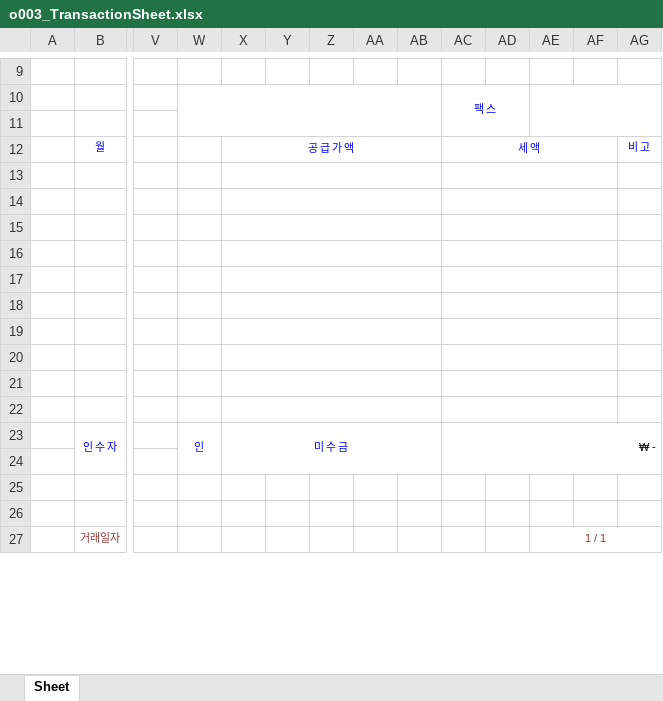
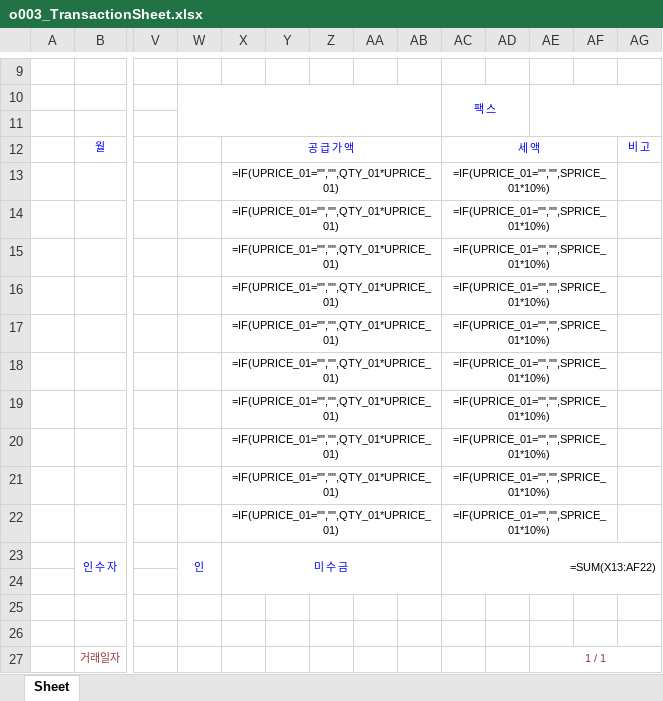
Before and after one commit to DaeheeKim-Dan/Openpyxl, an Excel workbook: o003_TransactionSheet.xlsx, sheet Sheet, drawn as a sheet; only a part is shown, gaps mark what is left out; values as stored, in another font and other column widths than the file's, no borders; formulas without a stored value are shown as written; rows hold the shown columns only; the diff covers the shown part only; the diff names each change by its address in the sheet, - before the commit and + after, or states it on an @@ line.

```diff
--- a/o003_TransactionSheet.xlsx (sheet Sheet)
+++ b/o003_TransactionSheet.xlsx (sheet Sheet)
-row 13: (empty)
+row 13:  |  |  |  | =IF(UPRICE_01="","",QTY_01*UPRICE_01) |  |  |  |  | =IF(UPRICE_01="","",SPRICE_01*10%)
-row 14: (empty)
+row 14:  |  |  |  | =IF(UPRICE_01="","",QTY_01*UPRICE_01) |  |  |  |  | =IF(UPRICE_01="","",SPRICE_01*10%)
-row 15: (empty)
+row 15:  |  |  |  | =IF(UPRICE_01="","",QTY_01*UPRICE_01) |  |  |  |  | =IF(UPRICE_01="","",SPRICE_01*10%)
-row 16: (empty)
+row 16:  |  |  |  | =IF(UPRICE_01="","",QTY_01*UPRICE_01) |  |  |  |  | =IF(UPRICE_01="","",SPRICE_01*10%)
-row 17: (empty)
+row 17:  |  |  |  | =IF(UPRICE_01="","",QTY_01*UPRICE_01) |  |  |  |  | =IF(UPRICE_01="","",SPRICE_01*10%)
-row 18: (empty)
+row 18:  |  |  |  | =IF(UPRICE_01="","",QTY_01*UPRICE_01) |  |  |  |  | =IF(UPRICE_01="","",SPRICE_01*10%)
-row 19: (empty)
+row 19:  |  |  |  | =IF(UPRICE_01="","",QTY_01*UPRICE_01) |  |  |  |  | =IF(UPRICE_01="","",SPRICE_01*10%)
-row 20: (empty)
+row 20:  |  |  |  | =IF(UPRICE_01="","",QTY_01*UPRICE_01) |  |  |  |  | =IF(UPRICE_01="","",SPRICE_01*10%)
-row 21: (empty)
+row 21:  |  |  |  | =IF(UPRICE_01="","",QTY_01*UPRICE_01) |  |  |  |  | =IF(UPRICE_01="","",SPRICE_01*10%)
-row 22: (empty)
+row 22:  |  |  |  | =IF(UPRICE_01="","",QTY_01*UPRICE_01) |  |  |  |  | =IF(UPRICE_01="","",SPRICE_01*10%)
-AC23: ₩ -
+AC23: =SUM(X13:AF22)
```
Also changed, not shown: 104 edited cells elsewhere in this sheet, 1 other file.
